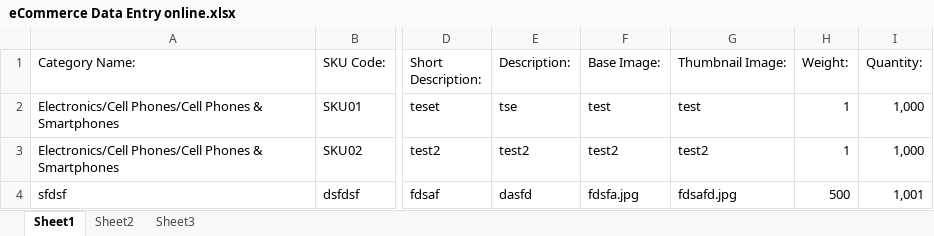
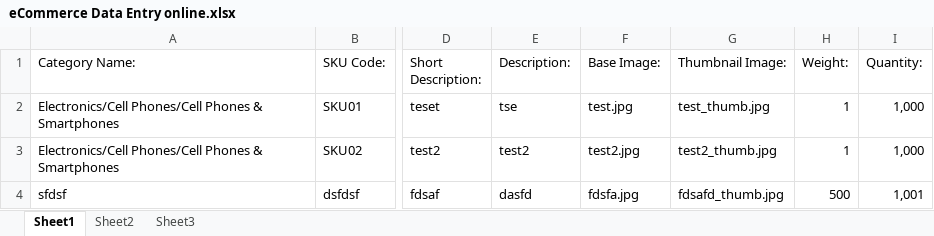
Before and after one commit to Milstein/Ratamata, an Excel workbook: SageFrame/Modules/AspxCommerce/AspxImportManager/Uploads/eCommerce Data Entry online.xlsx, sheet Sheet1, drawn as a sheet; only a part is shown, gaps mark what is left out; values as stored, in another font and other column widths than the file's, no borders; table styles not drawn; the diff names each change by its address in the sheet, - before the commit and + after, or states it on an @@ line.

Commit message:
change finally import tested

```diff
--- a/SageFrame/Modules/AspxCommerce/AspxImportManager/Uploads/eCommerce Data Entry online.xlsx (sheet Sheet1)
+++ b/SageFrame/Modules/AspxCommerce/AspxImportManager/Uploads/eCommerce Data Entry online.xlsx (sheet Sheet1)
-F2 (Base Image:): test
+F2 (Base Image:): test.jpg
-G2 (Thumbnail Image:): test
+G2 (Thumbnail Image:): test_thumb.jpg
-F3 (Base Image:): test2
+F3 (Base Image:): test2.jpg
-G3 (Thumbnail Image:): test2
+G3 (Thumbnail Image:): test2_thumb.jpg
-G4 (Thumbnail Image:): fdsafd.jpg
+G4 (Thumbnail Image:): fdsafd_thumb.jpg
```
